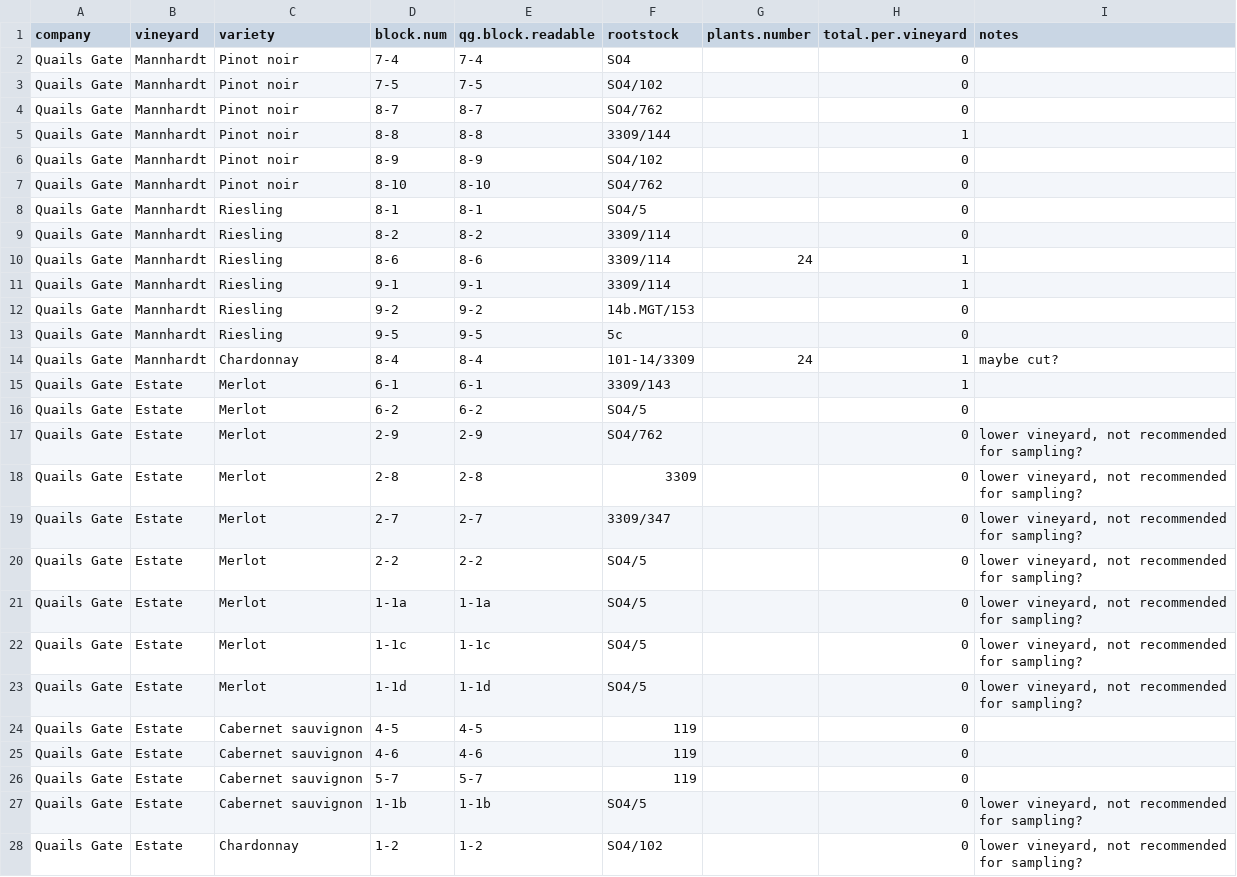
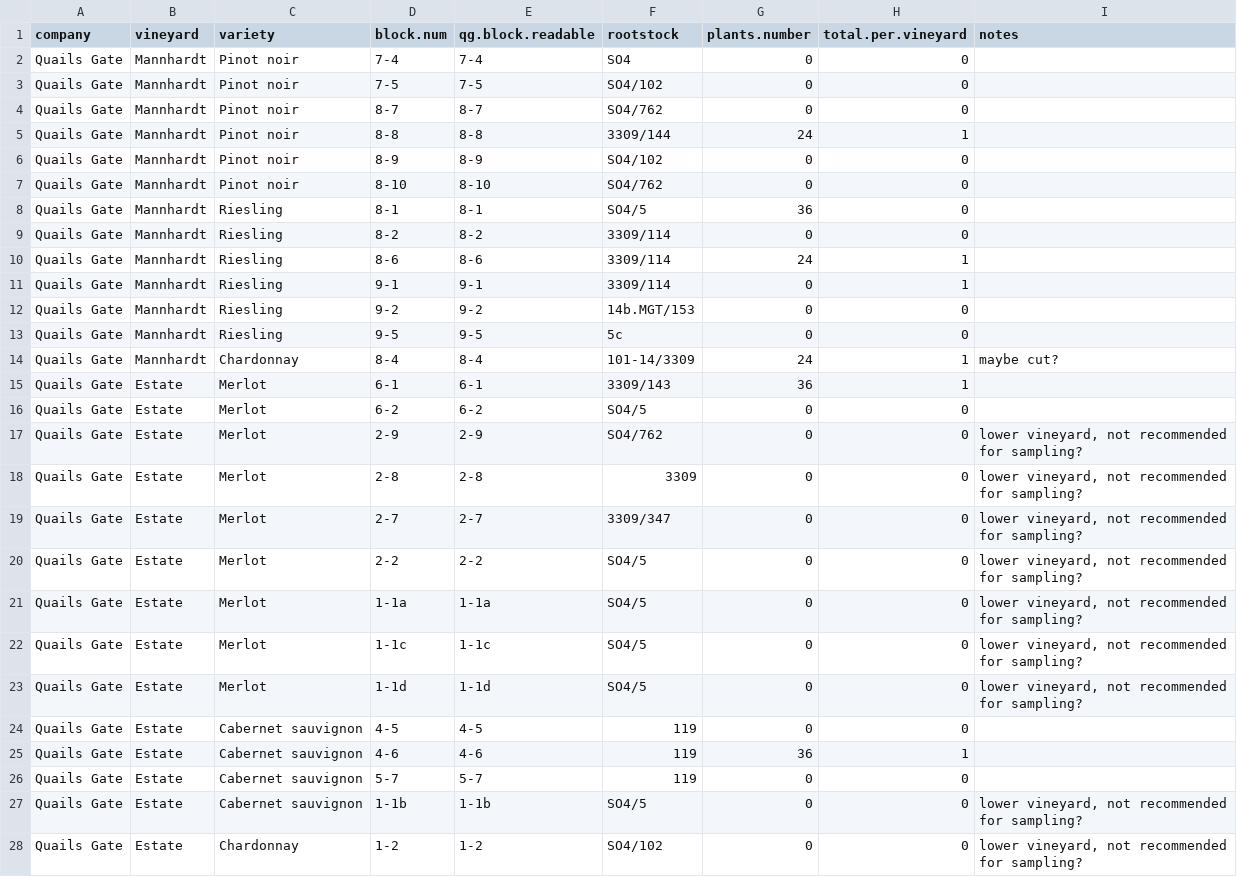
Before and after one commit to sandyie/cloned-bcvin, a CSV file: fieldwork/flaggingCalc.csv, drawn as a sheet; only a part is shown; the diff covers the shown part only.

Commit message:
updating vine numbers

```diff
--- a/fieldwork/flaggingCalc.csv
+++ b/fieldwork/flaggingCalc.csv
@@ -1,28 +1,28 @@
 company,vineyard,variety,block.num,qg.block.readable,rootstock,plants.number,total.per.vineyard,notes
-Quails Gate,Mannhardt,Pinot noir,7-4,7-4,SO4,,0,
-Quails Gate,Mannhardt,Pinot noir,7-5,7-5,SO4/102,,0,
-Quails Gate,Mannhardt,Pinot noir,8-7,8-7,SO4/762,,0,
-Quails Gate,Mannhardt,Pinot noir,8-8,8-8,3309/144,,1,
-Quails Gate,Mannhardt,Pinot noir,8-9,8-9,SO4/102,,0,
-Quails Gate,Mannhardt,Pinot noir,8-10,8-10,SO4/762,,0,
-Quails Gate,Mannhardt,Riesling,8-1,8-1,SO4/5,,0,
-Quails Gate,Mannhardt,Riesling,8-2,8-2,3309/114,,0,
+Quails Gate,Mannhardt,Pinot noir,7-4,7-4,SO4,0,0,
+Quails Gate,Mannhardt,Pinot noir,7-5,7-5,SO4/102,0,0,
+Quails Gate,Mannhardt,Pinot noir,8-7,8-7,SO4/762,0,0,
+Quails Gate,Mannhardt,Pinot noir,8-8,8-8,3309/144,24,1,
+Quails Gate,Mannhardt,Pinot noir,8-9,8-9,SO4/102,0,0,
+Quails Gate,Mannhardt,Pinot noir,8-10,8-10,SO4/762,0,0,
+Quails Gate,Mannhardt,Riesling,8-1,8-1,SO4/5,36,0,
+Quails Gate,Mannhardt,Riesling,8-2,8-2,3309/114,0,0,
 Quails Gate,Mannhardt,Riesling,8-6,8-6,3309/114,24,1,
-Quails Gate,Mannhardt,Riesling,9-1,9-1,3309/114,,1,
-Quails Gate,Mannhardt,Riesling,9-2,9-2,14b.MGT/153,,0,
-Quails Gate,Mannhardt,Riesling,9-5,9-5,5c,,0,
+Quails Gate,Mannhardt,Riesling,9-1,9-1,3309/114,0,1,
+Quails Gate,Mannhardt,Riesling,9-2,9-2,14b.MGT/153,0,0,
+Quails Gate,Mannhardt,Riesling,9-5,9-5,5c,0,0,
 Quails Gate,Mannhardt,Chardonnay,8-4,8-4,101-14/3309,24,1,maybe cut?
-Quails Gate,Estate,Merlot,6-1,6-1,3309/143,,1,
-Quails Gate,Estate,Merlot,6-2,6-2,SO4/5,,0,
-Quails Gate,Estate,Merlot,2-9,2-9,SO4/762,,0,"lower vineyard, not recommended for sampling?"
-Quails Gate,Estate,Merlot,2-8,2-8,3309,,0,"lower vineyard, not recommended for sampling?"
-Quails Gate,Estate,Merlot,2-7,2-7,3309/347,,0,"lower vineyard, not recommended for sampling?"
-Quails Gate,Estate,Merlot,2-2,2-2,SO4/5,,0,"lower vineyard, not recommended for sampling?"
-Quails Gate,Estate,Merlot,1-1a,1-1a,SO4/5,,0,"lower vineyard, not recommended for sampling?"
-Quails Gate,Estate,Merlot,1-1c,1-1c,SO4/5,,0,"lower vineyard, not recommended for sampling?"
-Quails Gate,Estate,Merlot,1-1d,1-1d,SO4/5,,0,"lower vineyard, not recommended for sampling?"
-Quails Gate,Estate,Cabernet sauvignon,4-5,4-5,119,,0,
-Quails Gate,Estate,Cabernet sauvignon,4-6,4-6,119,,0,
-Quails Gate,Estate,Cabernet sauvignon,5-7,5-7,119,,0,
-Quails Gate,Estate,Cabernet sauvignon,1-1b,1-1b,SO4/5,,0,"lower vineyard, not recommended for sampling?"
-Quails Gate,Estate,Chardonnay,1-2,1-2,SO4/102,,0,"lower vineyard, not recommended for sampling?"
+Quails Gate,Estate,Merlot,6-1,6-1,3309/143,36,1,
+Quails Gate,Estate,Merlot,6-2,6-2,SO4/5,0,0,
+Quails Gate,Estate,Merlot,2-9,2-9,SO4/762,0,0,"lower vineyard, not recommended for sampling?"
+Quails Gate,Estate,Merlot,2-8,2-8,3309,0,0,"lower vineyard, not recommended for sampling?"
+Quails Gate,Estate,Merlot,2-7,2-7,3309/347,0,0,"lower vineyard, not recommended for sampling?"
+Quails Gate,Estate,Merlot,2-2,2-2,SO4/5,0,0,"lower vineyard, not recommended for sampling?"
+Quails Gate,Estate,Merlot,1-1a,1-1a,SO4/5,0,0,"lower vineyard, not recommended for sampling?"
+Quails Gate,Estate,Merlot,1-1c,1-1c,SO4/5,0,0,"lower vineyard, not recommended for sampling?"
+Quails Gate,Estate,Merlot,1-1d,1-1d,SO4/5,0,0,"lower vineyard, not recommended for sampling?"
+Quails Gate,Estate,Cabernet sauvignon,4-5,4-5,119,0,0,
+Quails Gate,Estate,Cabernet sauvignon,4-6,4-6,119,36,1,
+Quails Gate,Estate,Cabernet sauvignon,5-7,5-7,119,0,0,
+Quails Gate,Estate,Cabernet sauvignon,1-1b,1-1b,SO4/5,0,0,"lower vineyard, not recommended for sampling?"
+Quails Gate,Estate,Chardonnay,1-2,1-2,SO4/102,0,0,"lower vineyard, not recommended for sampling?"
```
Also changed, not shown: 5 added rows, 1 removed row and 54 edited cells elsewhere in this file.
